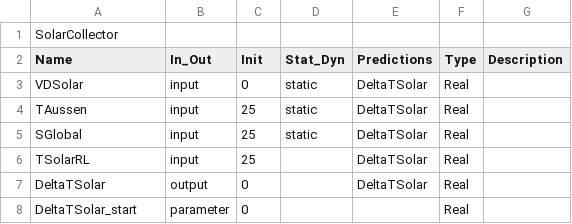
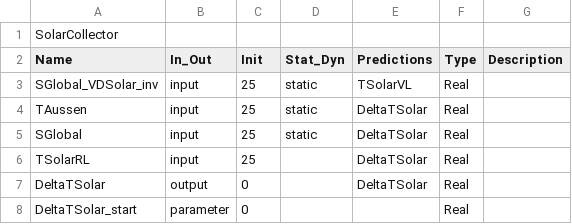
Before and after one commit to swilfling/hybridcosim-modeltraining, a CSV file: Configuration/FMUInterface/Solarhouse1/SolarCollector/FMUInterface_Solar_deltaT.csv, drawn as a sheet.

```diff
--- a/Configuration/FMUInterface/Solarhouse1/SolarCollector/FMUInterface_Solar_deltaT.csv
+++ b/Configuration/FMUInterface/Solarhouse1/SolarCollector/FMUInterface_Solar_deltaT.csv
@@ -2,3 +2,3 @@ SolarCollector;;;;;;
 Name;In_Out;Init;Stat_Dyn;Predictions;Type;Description
-VDSolar;input;0;static;DeltaTSolar;Real;
+SGlobal_VDSolar_inv;input;25;static;TSolarVL;Real;
 TAussen;input;25;static;DeltaTSolar;Real;
```
Also changed, not shown: Configuration/FMUInterface/Solarhouse1/SolarCollector/FMUInterface_Solar_VDSGlobal.csv, 6 other files.
